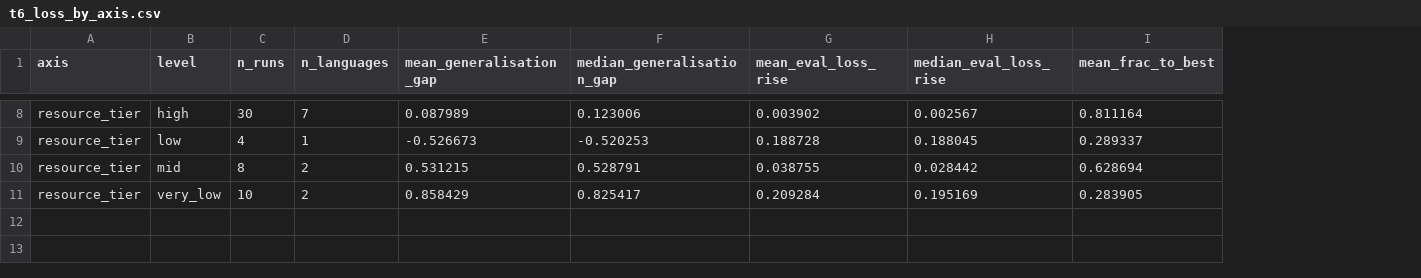
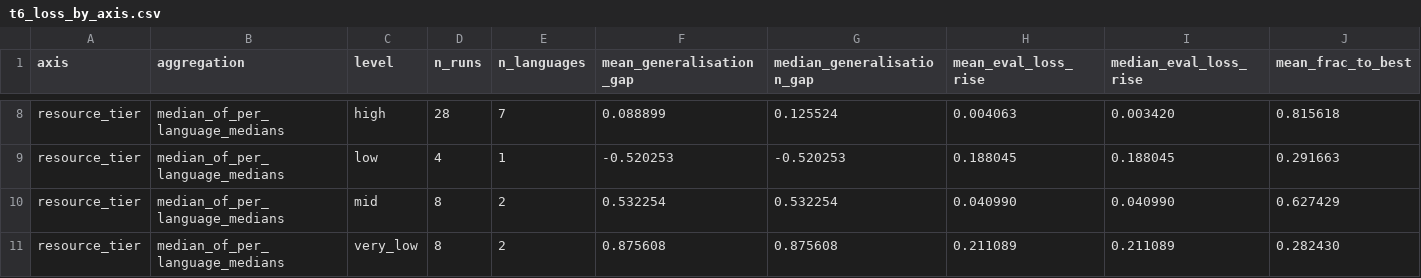
Before and after one commit to arkel23/LALMDecoderAnalysis, a CSV file: results_all/acc/t6_loss_by_axis.csv, drawn as a sheet; only a part is shown, gaps mark what is left out; addresses are those after the commit; the diff covers the shown part only; the diff names each change by its address in the sheet, - before the commit and + after, or states it on an @@ line.

```diff
--- a/results_all/acc/t6_loss_by_axis.csv
+++ b/results_all/acc/t6_loss_by_axis.csv
+column B (aggregation), rows 8-11: all median_of_per_language_medians
-D8 (n_runs): 30
+D8 (n_runs): 28
-F8 (mean_generalisation_gap): 0.087989
+F8 (mean_generalisation_gap): 0.088899
-G8 (median_generalisation_gap): 0.123006
+G8 (median_generalisation_gap): 0.125524
-H8 (mean_eval_loss_rise): 0.003902
+H8 (mean_eval_loss_rise): 0.004063
-I8 (median_eval_loss_rise): 0.002567
+I8 (median_eval_loss_rise): 0.003420
-J8 (mean_frac_to_best): 0.811164
+J8 (mean_frac_to_best): 0.815618
-F9 (mean_generalisation_gap): -0.526673
+F9 (mean_generalisation_gap): -0.520253
-H9 (mean_eval_loss_rise): 0.188728
+H9 (mean_eval_loss_rise): 0.188045
-J9 (mean_frac_to_best): 0.289337
+J9 (mean_frac_to_best): 0.291663
-F10 (mean_generalisation_gap): 0.531215
+F10 (mean_generalisation_gap): 0.532254
-G10 (median_generalisation_gap): 0.528791
+G10 (median_generalisation_gap): 0.532254
-H10 (mean_eval_loss_rise): 0.038755
+H10 (mean_eval_loss_rise): 0.040990
-I10 (median_eval_loss_rise): 0.028442
+I10 (median_eval_loss_rise): 0.040990
-J10 (mean_frac_to_best): 0.628694
+J10 (mean_frac_to_best): 0.627429
-D11 (n_runs): 10
+D11 (n_runs): 8
-F11 (mean_generalisation_gap): 0.858429
+F11 (mean_generalisation_gap): 0.875608
-G11 (median_generalisation_gap): 0.825417
+G11 (median_generalisation_gap): 0.875608
-H11 (mean_eval_loss_rise): 0.209284
+H11 (mean_eval_loss_rise): 0.211089
-I11 (median_eval_loss_rise): 0.195169
+I11 (median_eval_loss_rise): 0.211089
-J11 (mean_frac_to_best): 0.283905
+J11 (mean_frac_to_best): 0.282430
```
Also changed, not shown: 29 edited cells elsewhere in this file, data/raw_serials/raw_serial_0.csv, data/raw_serials/raw_serial_1.csv, 34 other files.
